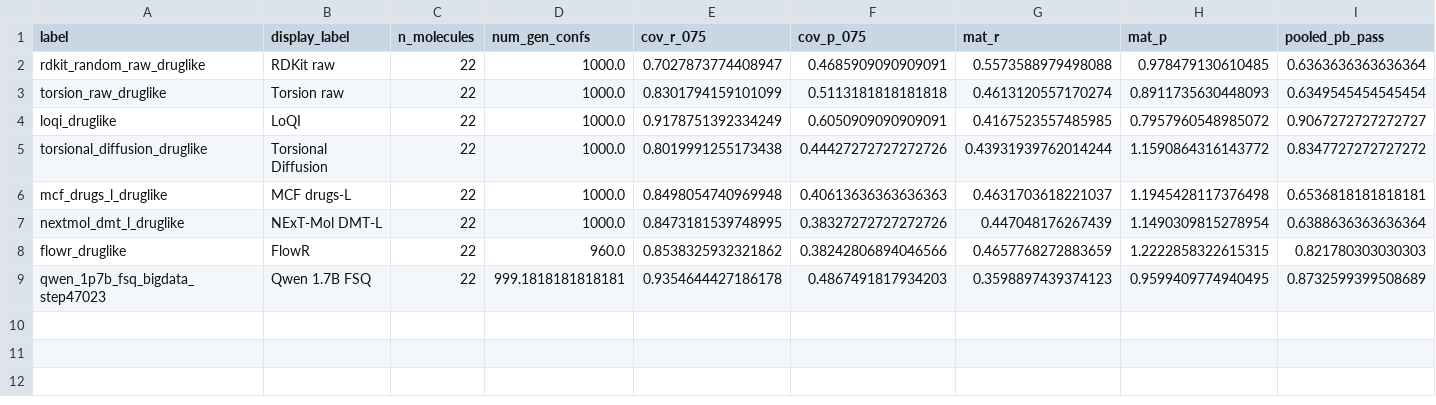
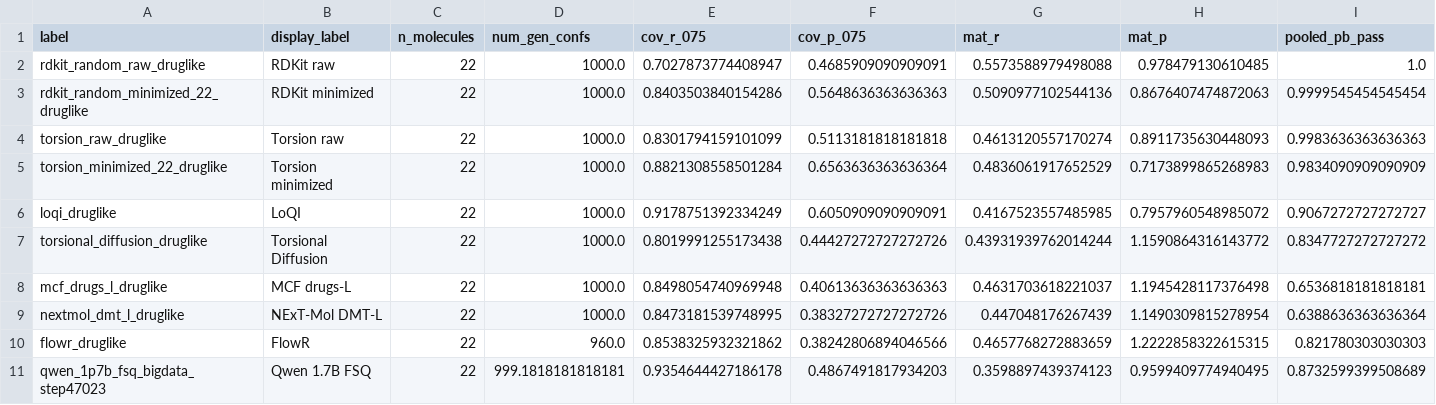
Before and after one commit to YerevaNN/casf-benchmark-paper, a CSV file: jcim-overleaf/results-data/druglike_means.csv, drawn as a sheet.

```diff
--- a/jcim-overleaf/results-data/druglike_means.csv
+++ b/jcim-overleaf/results-data/druglike_means.csv
@@ -1,4 +1,6 @@
 label,display_label,n_molecules,num_gen_confs,cov_r_075,cov_p_075,mat_r,mat_p,pooled_pb_pass
-rdkit_random_raw_druglike,RDKit raw,22,1000.0,0.7027873774408947,0.4685909090909091,0.5573588979498088,0.978479130610485,0.6363636363636364
-torsion_raw_druglike,Torsion raw,22,1000.0,0.8301794159101099,0.5113181818181818,0.4613120557170274,0.8911735630448093,0.6349545454545454
+rdkit_random_raw_druglike,RDKit raw,22,1000.0,0.7027873774408947,0.4685909090909091,0.5573588979498088,0.978479130610485,1.0
+rdkit_random_minimized_22_druglike,RDKit minimized,22,1000.0,0.8403503840154286,0.5648636363636363,0.5090977102544136,0.8676407474872063,0.9999545454545454
+torsion_raw_druglike,Torsion raw,22,1000.0,0.8301794159101099,0.5113181818181818,0.4613120557170274,0.8911735630448093,0.9983636363636363
+torsion_minimized_22_druglike,Torsion minimized,22,1000.0,0.8821308558501284,0.6563636363636364,0.4836061917652529,0.7173899865268983,0.9834090909090909
 loqi_druglike,LoQI,22,1000.0,0.9178751392334249,0.6050909090909091,0.4167523557485985,0.7957960548985072,0.9067272727272727
```
Also changed, not shown: jcim-overleaf/plinder22-data/scatter-points.csv, jcim-overleaf/plinder22-data/summary.csv, 50 other files.
